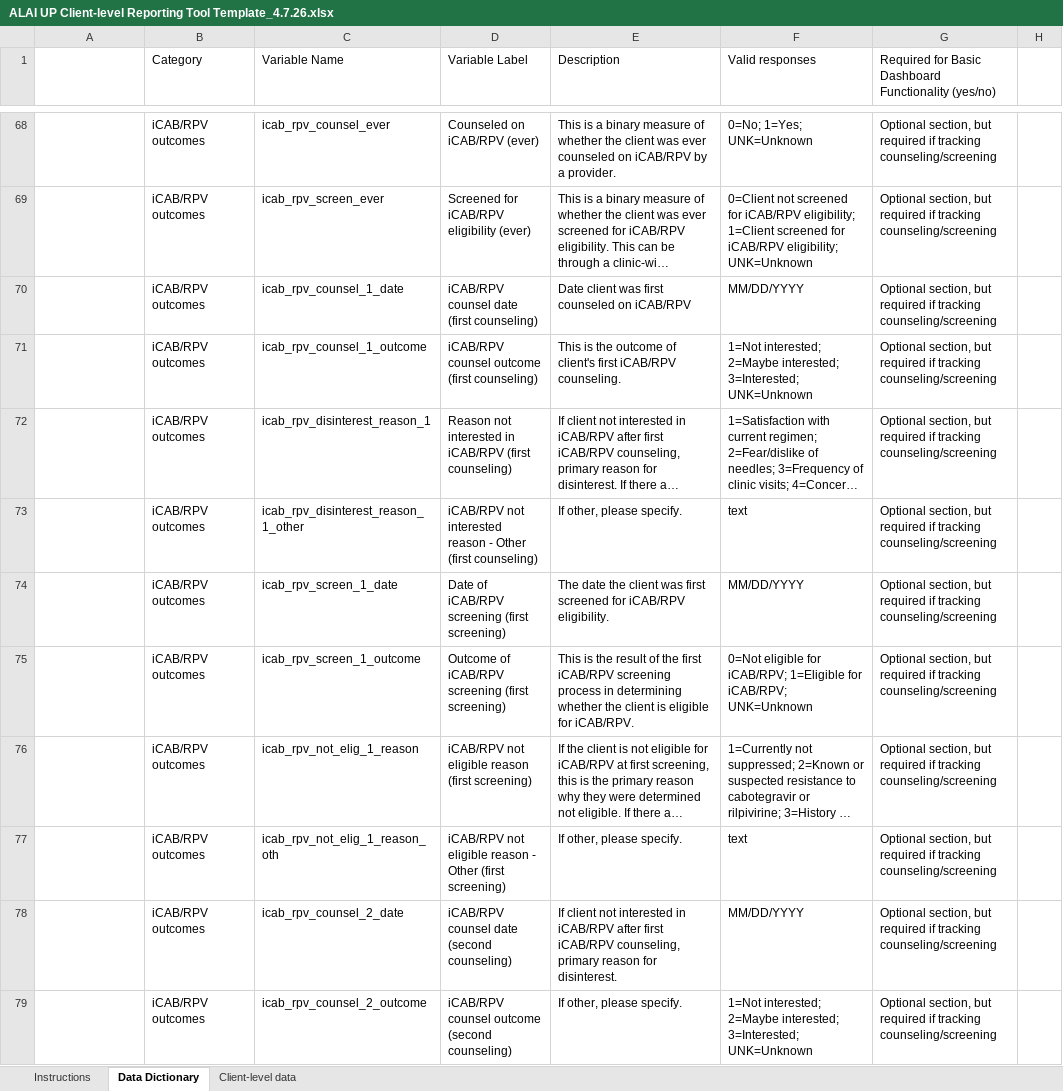
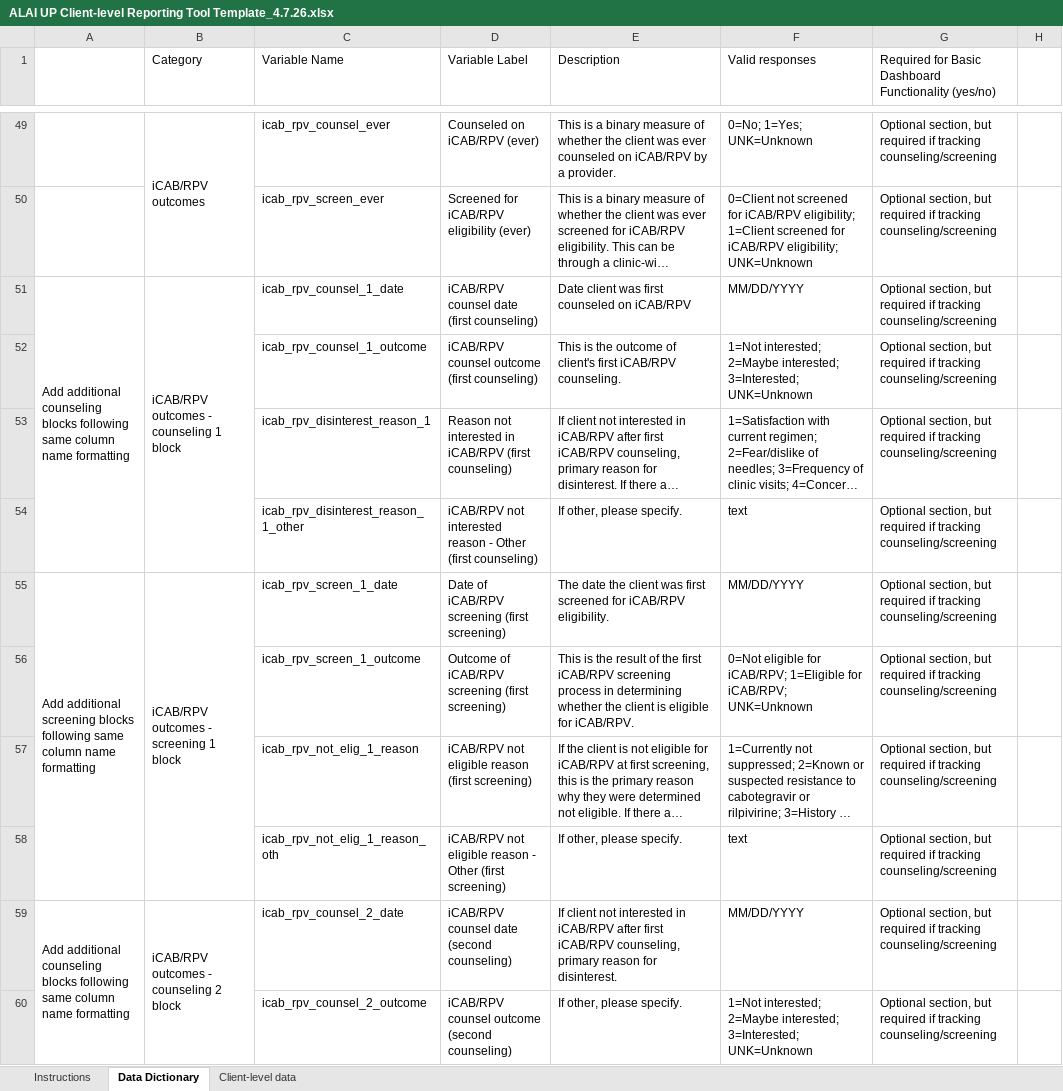
Before and after one commit to alai-up/alai_up_local_dashboard, an Excel workbook: data/ALAI UP Client-level Reporting Tool Template_4.7.26.xlsx, sheet Data Dictionary, drawn as a sheet; only a part is shown, gaps mark what is left out; long unchanged cells end in …; values as stored, in another font and other column widths than the file's, no cell formats; addresses are those after the commit; the diff covers the shown part only; the diff names each change by its address in the sheet, - before the commit and + after, or states it on an @@ line.

```diff
--- a/data/ALAI UP Client-level Reporting Tool Template_4.7.26.xlsx (sheet Data Dictionary)
+++ b/data/ALAI UP Client-level Reporting Tool Template_4.7.26.xlsx (sheet Data Dictionary)
+B49:B50 merged
-B50 (Category): iCAB/RPV outcomes
+B50 (Category): (empty)
-A51: (empty)
+A51: Add additional counseling blocks following same column name formatting
+A51:A54 merged
-B51 (Category): iCAB/RPV outcomes
+B51 (Category): iCAB/RPV outcomes - counseling 1 block
+B51:B54 merged
-B52:B54 (Category): iCAB/RPV outcomes
+B52:B54 (Category): (empty)
-A55: (empty)
+A55: Add additional screening blocks following same column name formatting
+A55:A58 merged
-B55 (Category): iCAB/RPV outcomes
+B55 (Category): iCAB/RPV outcomes - screening 1 block
+B55:B58 merged
-B56:B58 (Category): iCAB/RPV outcomes
+B56:B58 (Category): (empty)
-A59: (empty)
+A59: Add additional counseling blocks following same column name formatting
+A59:A62 merged
-B59 (Category): iCAB/RPV outcomes
+B59 (Category): iCAB/RPV outcomes - counseling 2 block
+B59:B62 merged
-B60 (Category): iCAB/RPV outcomes
+B60 (Category): (empty)
```
Also changed, not shown: 4 added rows, 73 removed rows, 73 edited cells and merged cells elsewhere in this sheet, cell formats, 2 other files.
